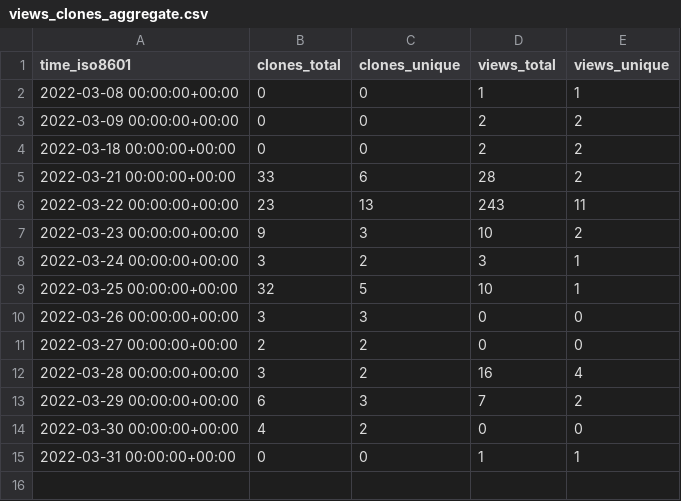
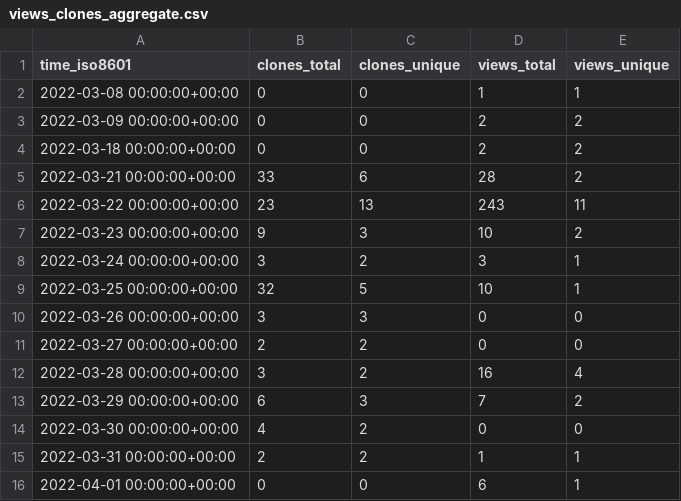
Before and after one commit to AirbusDefenceAndSpace/vispa, a CSV file: AirbusDefenceAndSpace/vispa/ghrs-data/views_clones_aggregate.csv, drawn as a sheet.

```diff
--- a/AirbusDefenceAndSpace/vispa/ghrs-data/views_clones_aggregate.csv
+++ b/AirbusDefenceAndSpace/vispa/ghrs-data/views_clones_aggregate.csv
@@ -14,2 +14,3 @@ time_iso8601,clones_total,clones_unique,views_total,views_unique
 2022-03-30 00:00:00+00:00,4,2,0,0
-2022-03-31 00:00:00+00:00,0,0,1,1
+2022-03-31 00:00:00+00:00,2,2,1,1
+2022-04-01 00:00:00+00:00,0,0,6,1
```
Also changed, not shown: 1 other file.
